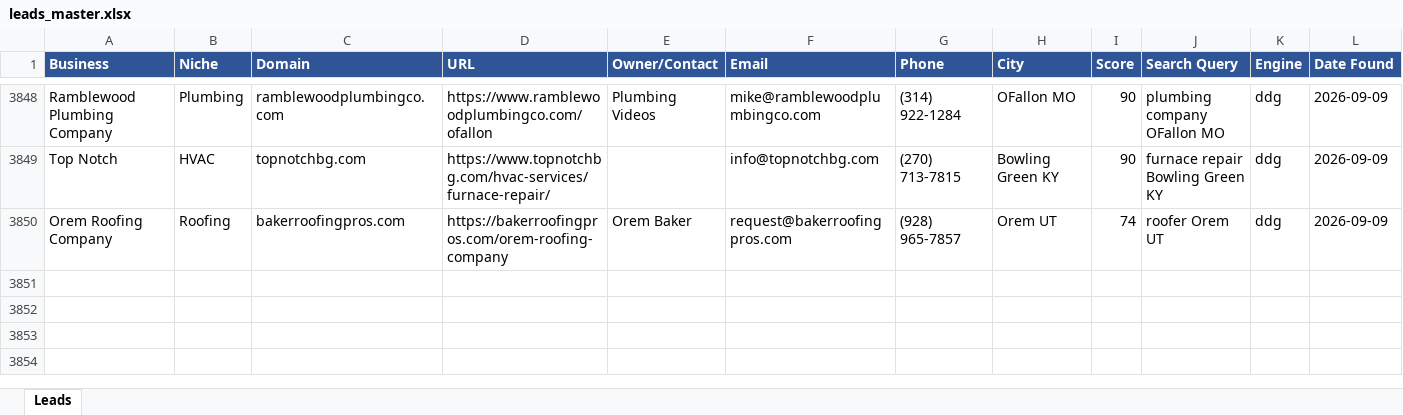
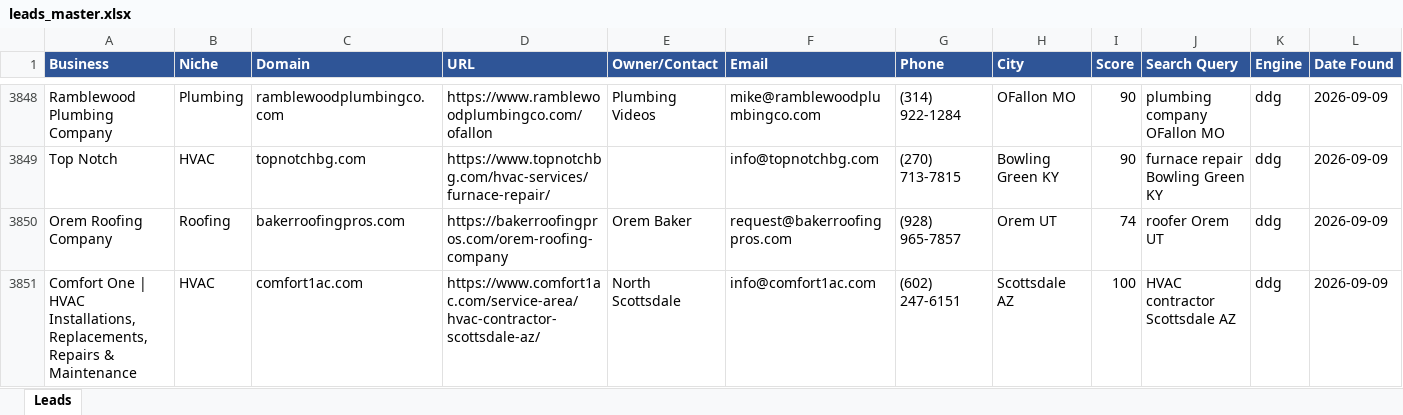
Before and after one commit to calvinbrink-create/Lead-Generation-, an Excel workbook: output/leads_master.xlsx, sheet Leads, drawn as a sheet; only a part is shown, gaps mark what is left out; values as stored, in another font and other column widths than the file's, no borders; rows hold the shown columns only; the diff names each change by its address in the sheet, - before the commit and + after, or states it on an @@ line.

Commit message:
Leads: 2026-09-09 08:39 UTC (cycle 186)

```diff
--- a/output/leads_master.xlsx (sheet Leads)
+++ b/output/leads_master.xlsx (sheet Leads)
+row 3851: Comfort One | HVAC Installations, Replacements, Repairs & Maintenance | HVAC | comfort1ac.com | https://www.comfort1ac.com/service-area/hvac-contractor-scottsdale-az/ | North Scottsdale | info@comfort1ac.com | (602) 247-6151 | Scottsdale AZ | 100 | HVAC contractor Scottsdale AZ | ddg | 2026-09-09
```
Also changed, not shown: output/leads_2026-09-09.xlsx, 1 other file.
